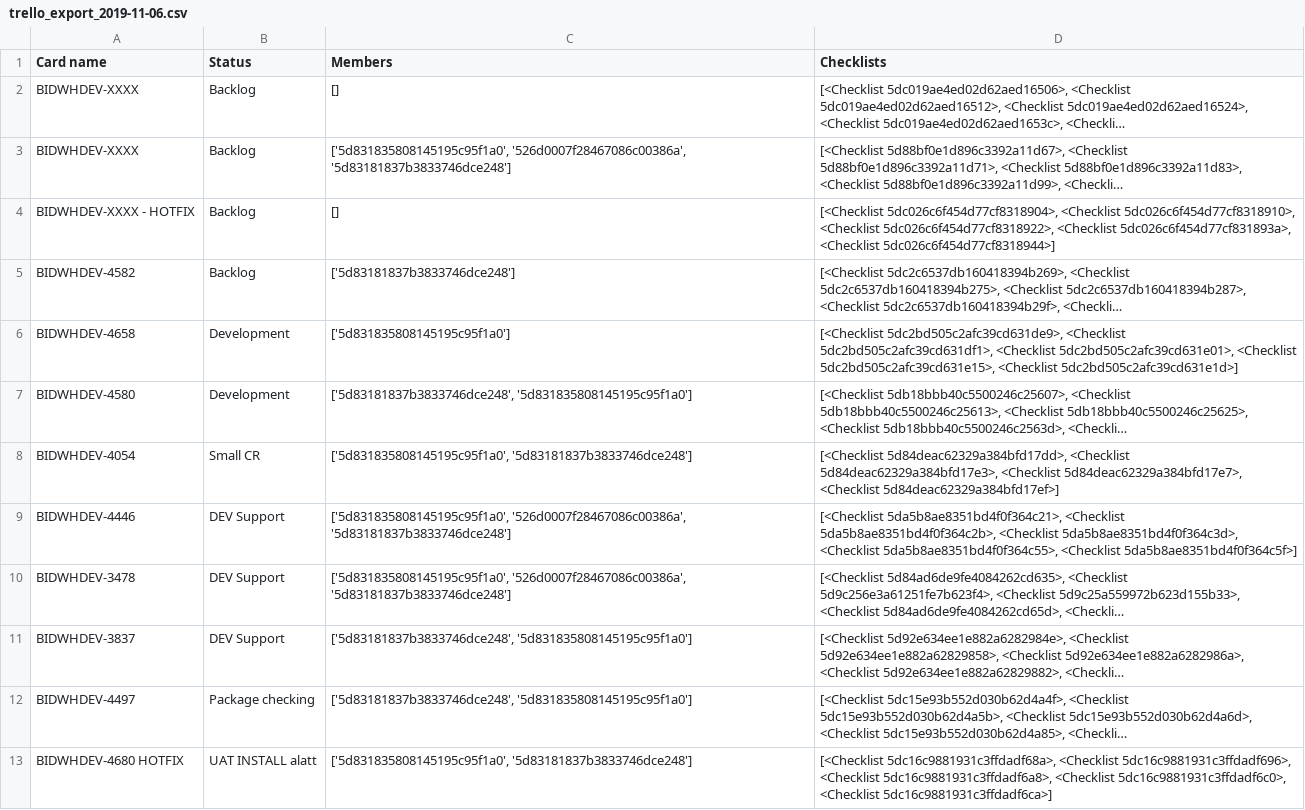
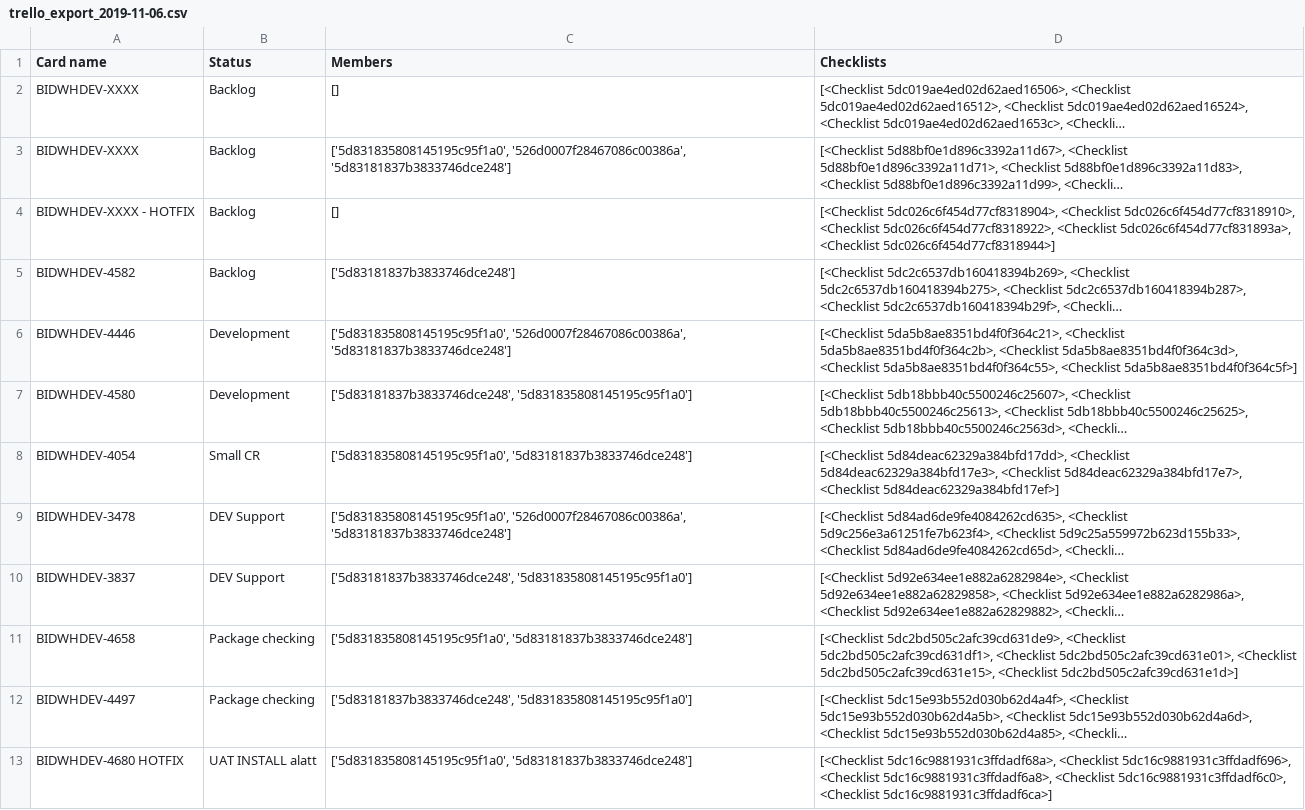
Before and after one commit to aczimermate/HomeProject, a CSV file: trello_export_2019-11-06.csv, drawn as a sheet; only a part is shown; long unchanged cells end in …; removed rows and columns are numbered as before the commit, all else as after; the diff names each change by its address in the sheet, - before the commit and + after, or states it on an @@ line.

```diff
--- a/trello_export_2019-11-06.csv
+++ b/trello_export_2019-11-06.csv
-A6 (Card name): BIDWHDEV-4658
+A6 (Card name): BIDWHDEV-4446
-C6 (Members): ['5d831835808145195c95f1a0']
+C6 (Members): ['5d831835808145195c95f1a0', '526d0007f28467086c00386a', '5d83181837b3833746dce248']
-D6 (Checklists): [<Checklist 5dc2bd505c2afc39cd631de9>, <Checklist 5dc2bd505c2afc39cd631df1>, <Checklist 5dc2bd505c2afc39cd631e01>, <Checklist 5dc2bd505c2afc39cd631e15>, <Checklist 5dc2bd505c2afc39cd631e1d>]
+D6 (Checklists): [<Checklist 5da5b8ae8351bd4f0f364c21>, <Checklist 5da5b8ae8351bd4f0f364c2b>, <Checklist 5da5b8ae8351bd4f0f364c3d>, <Checklist 5da5b8ae8351bd4f0f364c55>, <Checklist 5da5b8ae8351bd4f0f364c5f>]
-row 9: BIDWHDEV-4446 | DEV Support | ['5d831835808145195c95f1a0', '526d0007f28467086c00386a', '5d83181837b3833746dce248'] | [<Checklist 5da5b8ae8351bd4f0f364c21>, <Checklist 5da5b8ae8351bd4f0f364c2b>, <Checklist 5da5b8ae8351bd4f0f364c3d>, <Checklist 5da5b8ae8351bd4f0f364c55>, <Checklist 5da5b8ae8351bd4f0f364c5f>]
+row 11: BIDWHDEV-4658 | Package checking | ['5d831835808145195c95f1a0', '5d83181837b3833746dce248'] | [<Checklist 5dc2bd505c2afc39cd631de9>, <Checklist 5dc2bd505c2afc39cd631df1>, <Checklist 5dc2bd505c2afc39cd631e01>, <Checklist 5dc2bd505c2afc39cd631e15>, <Checklist 5dc2bd505c2afc39cd631e1d>]
```
Also changed, not shown: 4 other files.
